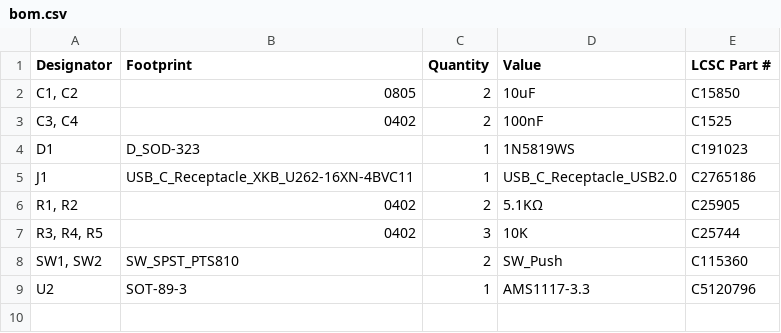
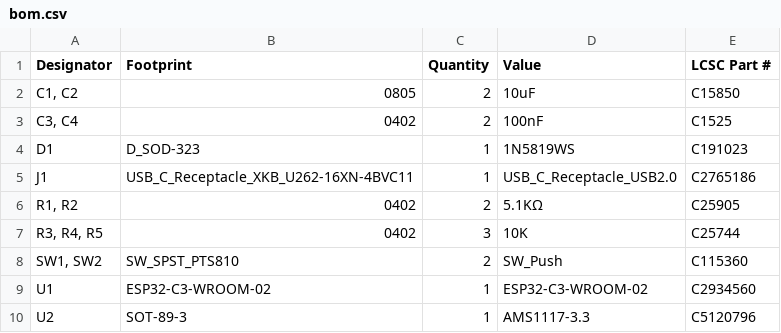
Before and after one commit to 21km43/ESP32-C3-DevBoard, a CSV file: production/bom.csv, drawn as a sheet; the diff names each change by its address in the sheet, - before the commit and + after, or states it on an @@ line.

```diff
--- a/production/bom.csv
+++ b/production/bom.csv
+row 9: U1 | ESP32-C3-WROOM-02 | 1 | ESP32-C3-WROOM-02 | C2934560
```
Also changed, not shown: production/positions.csv, 6 other files.
